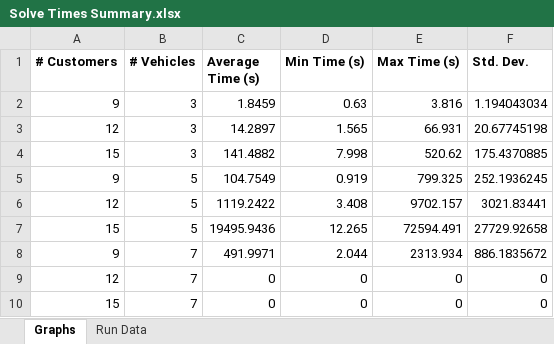
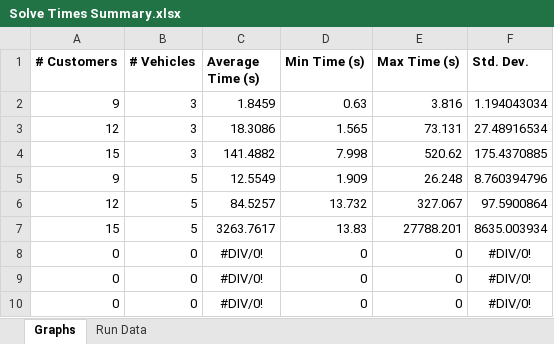
Before and after one commit to Greatmar2/Mathematical-Model-Implementation, an Excel workbook: Solve Times Summary.xlsx, sheet Graphs, drawn as a sheet; values as stored, in another font and other column widths than the file's, no borders; charts and pictures not drawn; removed rows and columns are numbered as before the commit, all else as after; the diff names each change by its address in the sheet, - before the commit and + after, or states it on an @@ line.

```diff
--- a/Solve Times Summary.xlsx (sheet Graphs)
+++ b/Solve Times Summary.xlsx (sheet Graphs)
-C3 (Average Time (s)): 14.2897
+C3 (Average Time (s)): 18.3086
-E3 (Max Time (s)): 66.931
+E3 (Max Time (s)): 73.131
-F3 (Std. Dev.): 20.67745198
+F3 (Std. Dev.): 27.48916534
-C5 (Average Time (s)): 104.7549
+C5 (Average Time (s)): 12.5549
-D5 (Min Time (s)): 0.919
+D5 (Min Time (s)): 1.909
-E5 (Max Time (s)): 799.325
+E5 (Max Time (s)): 26.248
-F5 (Std. Dev.): 252.1936245
+F5 (Std. Dev.): 8.760394796
-C6 (Average Time (s)): 1119.2422
+C6 (Average Time (s)): 84.5257
-D6 (Min Time (s)): 3.408
+D6 (Min Time (s)): 13.732
-E6 (Max Time (s)): 9702.157
+E6 (Max Time (s)): 327.067
-F6 (Std. Dev.): 3021.83441
+F6 (Std. Dev.): 97.5900864
-C7 (Average Time (s)): 19495.9436
+C7 (Average Time (s)): 3263.7617
-D7 (Min Time (s)): 12.265
+D7 (Min Time (s)): 13.83
-E7 (Max Time (s)): 72594.491
+E7 (Max Time (s)): 27788.201
-F7 (Std. Dev.): 27729.92658
+F7 (Std. Dev.): 8635.003934
-row 8: 9 | 7 | 491.9971 | 2.044 | 2313.934 | 886.1835672
-row 9: 12 | 7 | 0 | 0 | 0 | 0
-row 10: 15 | 7 | 0 | 0 | 0 | 0
+row 8: 0 | 0 | #DIV/0! | 0 | 0 | #DIV/0!
+row 9: 0 | 0 | #DIV/0! | 0 | 0 | #DIV/0!
+row 10: 0 | 0 | #DIV/0! | 0 | 0 | #DIV/0!
```
Also changed, not shown: sheet Run Data, hidden cells, charts or pictures, 4 other files.
